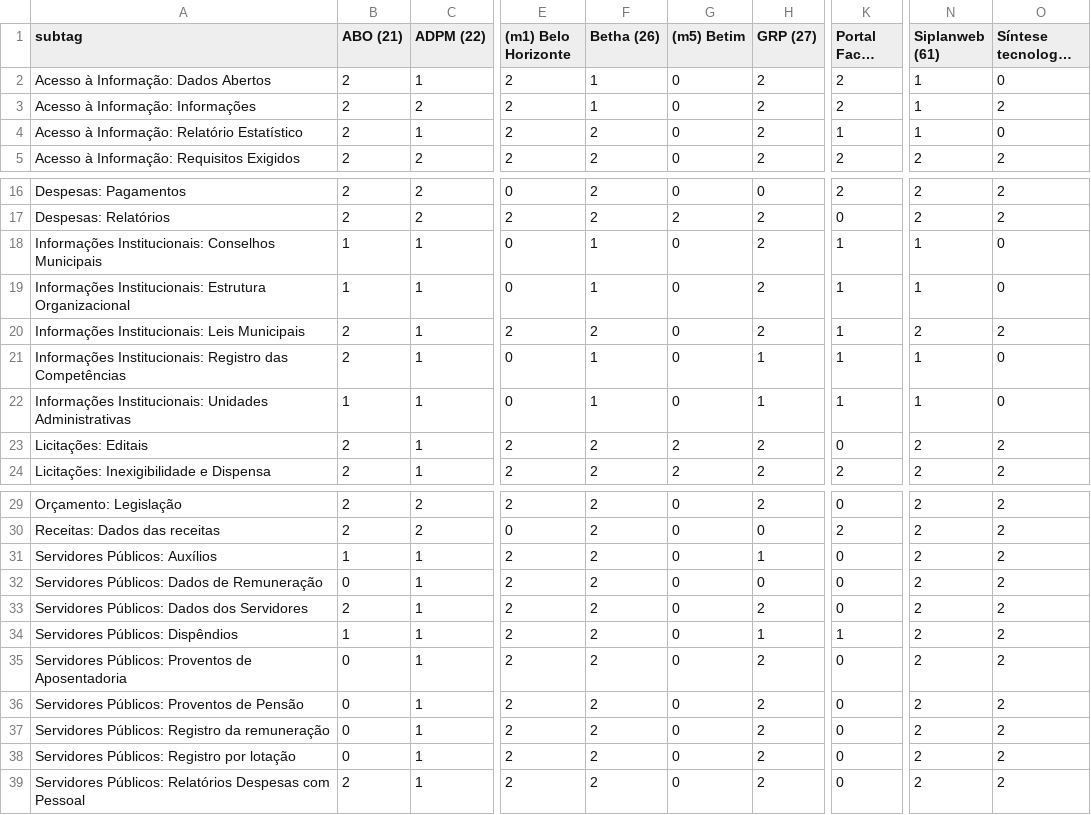
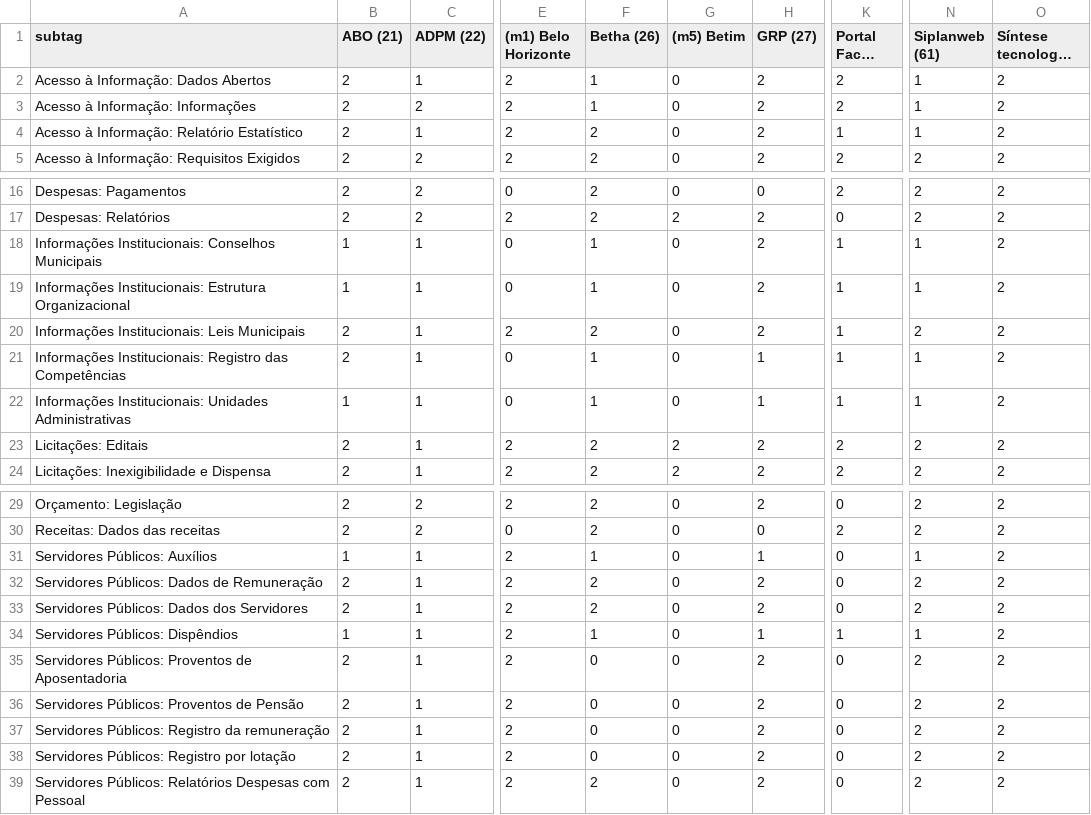
Before and after one commit to MPMG-DCC-UFMG/F01-gerenciamento, a CSV file: dashboard/data/tags_epics.csv, drawn as a sheet; only a part is shown, gaps mark what is left out; long unchanged cells end in …; the diff names each change by its address in the sheet, - before the commit and + after, or states it on an @@ line.

```diff
--- a/dashboard/data/tags_epics.csv
+++ b/dashboard/data/tags_epics.csv
-O2 (Síntese tecnologia (88)): 0
+O2 (Síntese tecnologia (88)): 2
-O4 (Síntese tecnologia (88)): 0
+O4 (Síntese tecnologia (88)): 2
-O18:O19 (Síntese tecnologia (88)): 0
+O18:O19 (Síntese tecnologia (88)): 2
-O21:O22 (Síntese tecnologia (88)): 0
+O21:O22 (Síntese tecnologia (88)): 2
-K23 (Portal Facil (46)): 0
+K23 (Portal Facil (46)): 2
-F31 (Betha (26)): 2
+F31 (Betha (26)): 1
-N31 (Siplanweb (61)): 2
+N31 (Siplanweb (61)): 1
-B32 (ABO (21)): 0
+B32 (ABO (21)): 2
-H32 (GRP (27)): 0
+H32 (GRP (27)): 2
-F34 (Betha (26)): 2
+F34 (Betha (26)): 1
-N34 (Siplanweb (61)): 2
+N34 (Siplanweb (61)): 1
-B35:B38 (ABO (21)): 0
+B35:B38 (ABO (21)): 2
-F35:F38 (Betha (26)): 2
+F35:F38 (Betha (26)): 0
```
Also changed, not shown: dashboard/data/df_tags.csv, dashboard/data/epics.csv, 18 other files.
